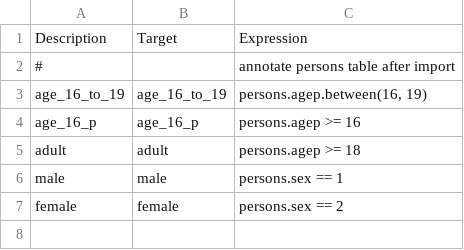
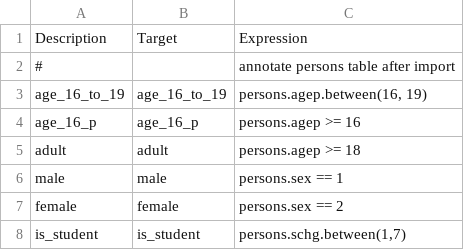
Before and after one commit to wsp-sag/client_arc_activitysim, a CSV file: configs/annotate_persons.csv, drawn as a sheet; the diff names each change by its address in the sheet, - before the commit and + after, or states it on an @@ line.

Commit message:
added is_student field

```diff
--- a/configs/annotate_persons.csv
+++ b/configs/annotate_persons.csv
+row 8: is_student | is_student | persons.schg.between(1,7)
```
